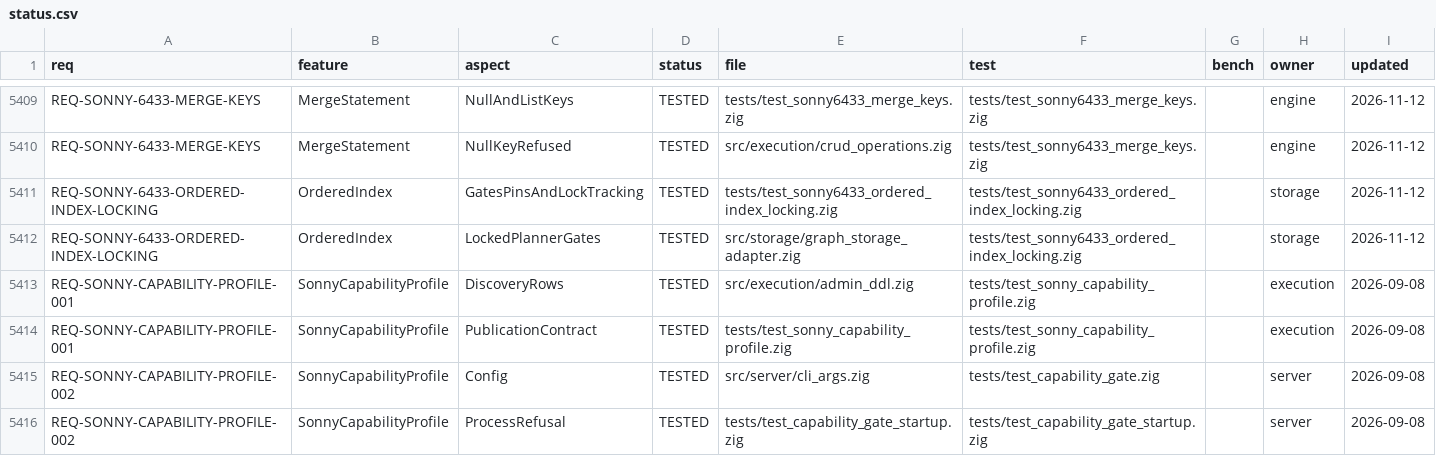
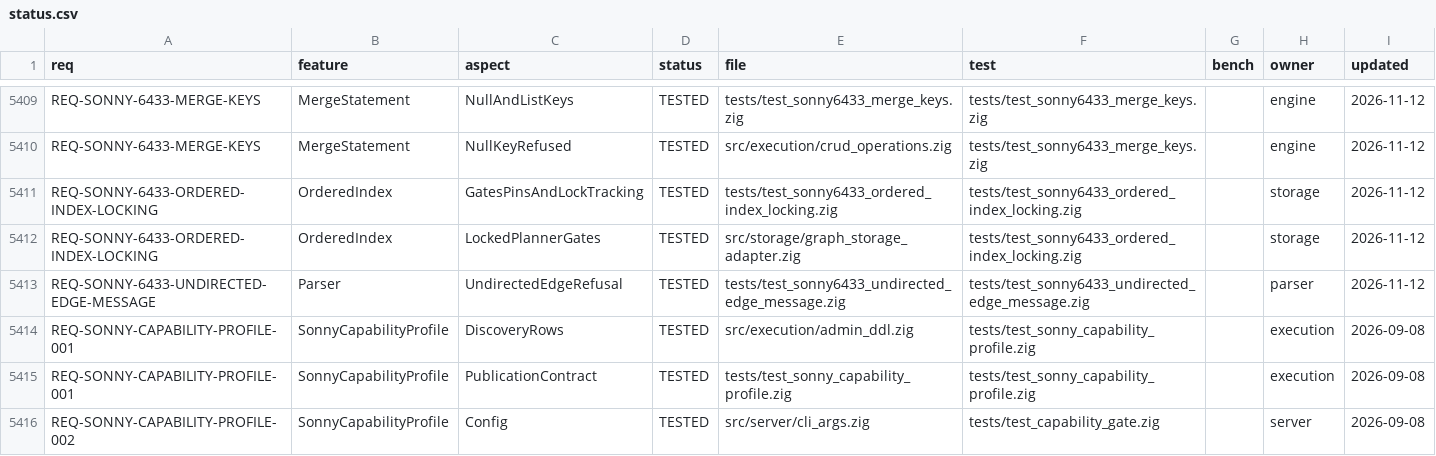
Before and after one commit to geodedb/geode, a CSV file: tools/canaryscan/status.csv, drawn as a sheet; only a part is shown, gaps mark what is left out; the shorter side is filled out with more unchanged rows.

Commit message:
test(gql): fail while an undirected edge pattern is refused with a misleading parse message (SONNY-6433)
ISO/IEC 39075:2024 16.5 / 16.7 spell an undirected edge ~[ ]~ (with ~,
<~[ ]~, ~[ ]~>, <~ and ~>), Feature GH02, which Geode does not support.
CREATE (a:W)~[:T]~(b:W) was refused with 42000 "a statement ends at ';' or
at the end of the request; this clause cannot follow the one before it".
The test asserts 0A000 and a message naming undirected edges for CREATE,
INSERT and MATCH, and that directed, any-direction and =~ / !~ forms still
parse.

test-sonny6433-undirected-edge-message: 1/2.

```diff
--- a/tools/canaryscan/status.csv
+++ b/tools/canaryscan/status.csv
@@ -5412,2 +5412,3 @@ REQ-SONNY-6433-ORDERED-INDEX-LOCKING,OrderedIndex,GatesPinsAndLockTracking,TESTE
 REQ-SONNY-6433-ORDERED-INDEX-LOCKING,OrderedIndex,LockedPlannerGates,TESTED,src/storage/graph_storage_adapter.zig,tests/test_sonny6433_ordered_index_locking.zig,,storage,2026-11-12
+REQ-SONNY-6433-UNDIRECTED-EDGE-MESSAGE,Parser,UndirectedEdgeRefusal,TESTED,tests/test_sonny6433_undirected_edge_message.zig,tests/test_sonny6433_undirected_edge_message.zig,,parser,2026-11-12
 REQ-SONNY-CAPABILITY-PROFILE-001,SonnyCapabilityProfile,DiscoveryRows,TESTED,src/execution/admin_ddl.zig,tests/test_sonny_capability_profile.zig,,execution,2026-09-08
```
Also changed, not shown: docs/status.csv, 3 other files.
